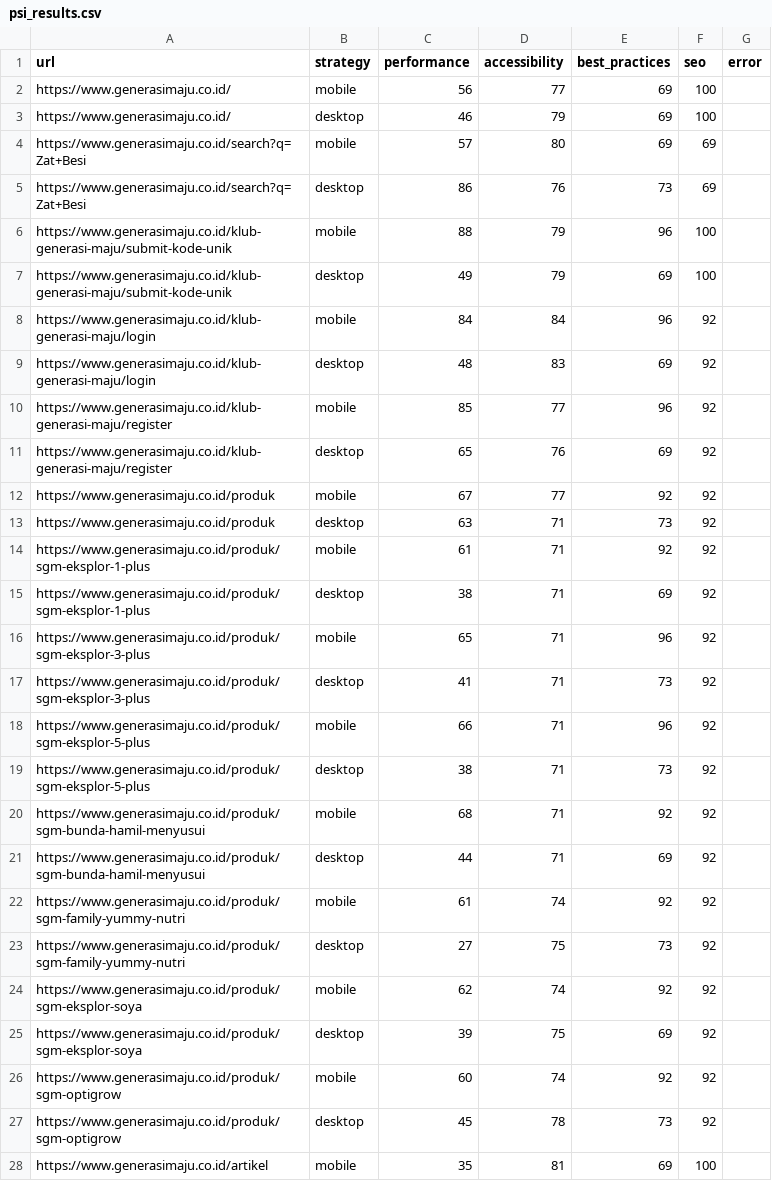
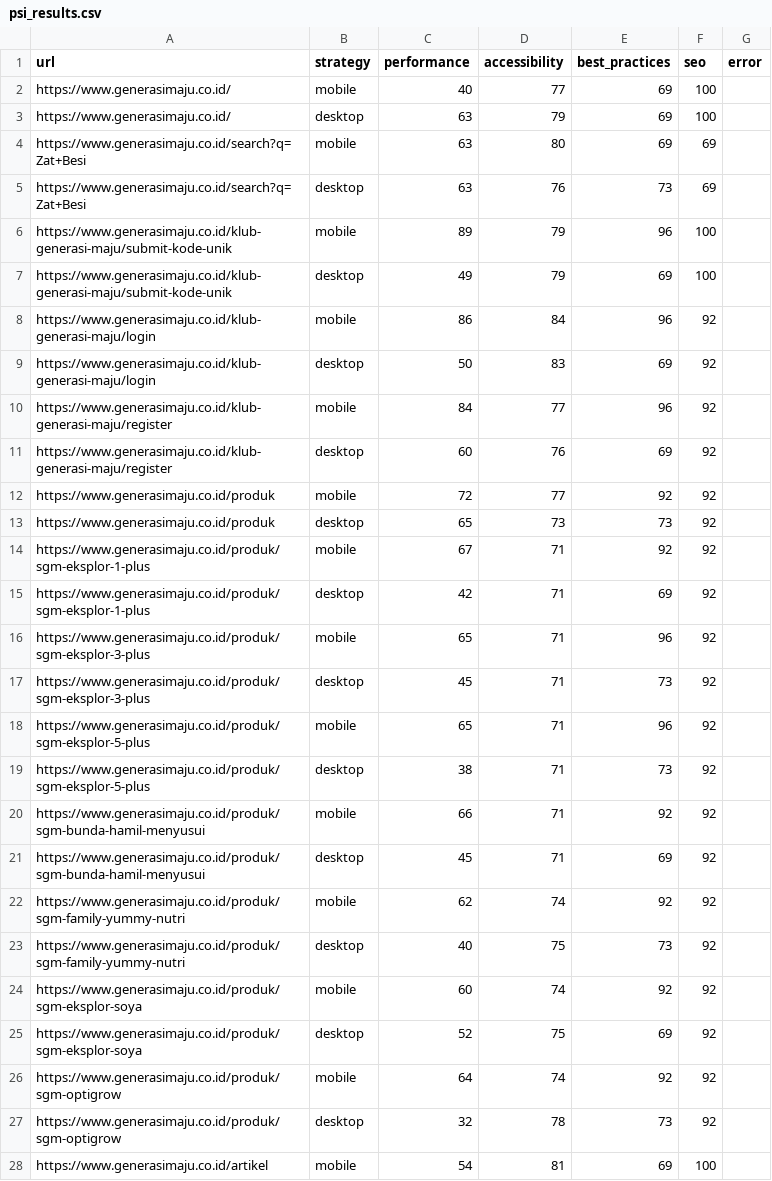
Before and after one commit to maazway/pagespeed-monitor-sgm, a CSV file: psi_results.csv, drawn as a sheet; only a part is shown; the diff covers the shown part only.

```diff
--- a/psi_results.csv
+++ b/psi_results.csv
@@ -1,28 +1,28 @@
 url,strategy,performance,accessibility,best_practices,seo,error
-https://www.generasimaju.co.id/,mobile,56,77,69,100,
-https://www.generasimaju.co.id/,desktop,46,79,69,100,
-https://www.generasimaju.co.id/search?q=Zat+Besi,mobile,57,80,69,69,
-https://www.generasimaju.co.id/search?q=Zat+Besi,desktop,86,76,73,69,
-https://www.generasimaju.co.id/klub-generasi-maju/submit-kode-unik,mobile,88,79,96,100,
+https://www.generasimaju.co.id/,mobile,40,77,69,100,
+https://www.generasimaju.co.id/,desktop,63,79,69,100,
+https://www.generasimaju.co.id/search?q=Zat+Besi,mobile,63,80,69,69,
+https://www.generasimaju.co.id/search?q=Zat+Besi,desktop,63,76,73,69,
+https://www.generasimaju.co.id/klub-generasi-maju/submit-kode-unik,mobile,89,79,96,100,
 https://www.generasimaju.co.id/klub-generasi-maju/submit-kode-unik,desktop,49,79,69,100,
-https://www.generasimaju.co.id/klub-generasi-maju/login,mobile,84,84,96,92,
-https://www.generasimaju.co.id/klub-generasi-maju/login,desktop,48,83,69,92,
-https://www.generasimaju.co.id/klub-generasi-maju/register,mobile,85,77,96,92,
-https://www.generasimaju.co.id/klub-generasi-maju/register,desktop,65,76,69,92,
-https://www.generasimaju.co.id/produk,mobile,67,77,92,92,
-https://www.generasimaju.co.id/produk,desktop,63,71,73,92,
-https://www.generasimaju.co.id/produk/sgm-eksplor-1-plus,mobile,61,71,92,92,
-https://www.generasimaju.co.id/produk/sgm-eksplor-1-plus,desktop,38,71,69,92,
+https://www.generasimaju.co.id/klub-generasi-maju/login,mobile,86,84,96,92,
+https://www.generasimaju.co.id/klub-generasi-maju/login,desktop,50,83,69,92,
+https://www.generasimaju.co.id/klub-generasi-maju/register,mobile,84,77,96,92,
+https://www.generasimaju.co.id/klub-generasi-maju/register,desktop,60,76,69,92,
+https://www.generasimaju.co.id/produk,mobile,72,77,92,92,
+https://www.generasimaju.co.id/produk,desktop,65,73,73,92,
+https://www.generasimaju.co.id/produk/sgm-eksplor-1-plus,mobile,67,71,92,92,
+https://www.generasimaju.co.id/produk/sgm-eksplor-1-plus,desktop,42,71,69,92,
 https://www.generasimaju.co.id/produk/sgm-eksplor-3-plus,mobile,65,71,96,92,
-https://www.generasimaju.co.id/produk/sgm-eksplor-3-plus,desktop,41,71,73,92,
-https://www.generasimaju.co.id/produk/sgm-eksplor-5-plus,mobile,66,71,96,92,
+https://www.generasimaju.co.id/produk/sgm-eksplor-3-plus,desktop,45,71,73,92,
+https://www.generasimaju.co.id/produk/sgm-eksplor-5-plus,mobile,65,71,96,92,
 https://www.generasimaju.co.id/produk/sgm-eksplor-5-plus,desktop,38,71,73,92,
-https://www.generasimaju.co.id/produk/sgm-bunda-hamil-menyusui,mobile,68,71,92,92,
-https://www.generasimaju.co.id/produk/sgm-bunda-hamil-menyusui,desktop,44,71,69,92,
-https://www.generasimaju.co.id/produk/sgm-family-yummy-nutri,mobile,61,74,92,92,
-https://www.generasimaju.co.id/produk/sgm-family-yummy-nutri,desktop,27,75,73,92,
-https://www.generasimaju.co.id/produk/sgm-eksplor-soya,mobile,62,74,92,92,
-https://www.generasimaju.co.id/produk/sgm-eksplor-soya,desktop,39,75,69,92,
-https://www.generasimaju.co.id/produk/sgm-optigrow,mobile,60,74,92,92,
-https://www.generasimaju.co.id/produk/sgm-optigrow,desktop,45,78,73,92,
-https://www.generasimaju.co.id/artikel,mobile,35,81,69,100,
+https://www.generasimaju.co.id/produk/sgm-bunda-hamil-menyusui,mobile,66,71,92,92,
+https://www.generasimaju.co.id/produk/sgm-bunda-hamil-menyusui,desktop,45,71,69,92,
+https://www.generasimaju.co.id/produk/sgm-family-yummy-nutri,mobile,62,74,92,92,
+https://www.generasimaju.co.id/produk/sgm-family-yummy-nutri,desktop,40,75,73,92,
+https://www.generasimaju.co.id/produk/sgm-eksplor-soya,mobile,60,74,92,92,
+https://www.generasimaju.co.id/produk/sgm-eksplor-soya,desktop,52,75,69,92,
+https://www.generasimaju.co.id/produk/sgm-optigrow,mobile,64,74,92,92,
+https://www.generasimaju.co.id/produk/sgm-optigrow,desktop,32,78,73,92,
+https://www.generasimaju.co.id/artikel,mobile,54,81,69,100,
```
Also changed, not shown: 23 edited cells elsewhere in this file, 4 other files.
